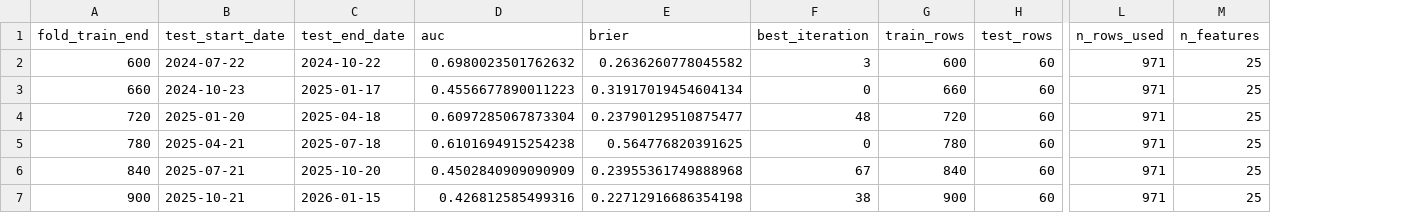
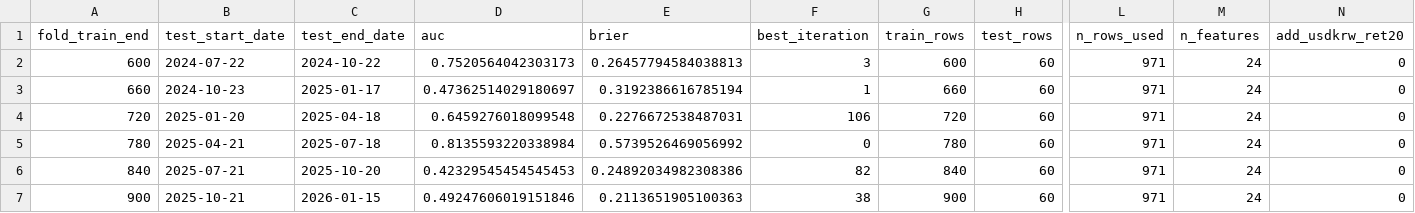
Before and after one commit to gomtang-dori/Korea-Gomtang-Index, a CSV file: data/analysis/ml_prob_up10_1Y_metrics.csv, drawn as a sheet; only a part is shown, gaps mark what is left out; the diff names each change by its address in the sheet, - before the commit and + after, or states it on an @@ line.

```diff
--- a/data/analysis/ml_prob_up10_1Y_metrics.csv
+++ b/data/analysis/ml_prob_up10_1Y_metrics.csv
+column N (add_usdkrw_ret20), rows 2-7: all 0
-D2 (auc): 0.6980023501762632
+D2 (auc): 0.7520564042303173
-E2 (brier): 0.2636260778045582
+E2 (brier): 0.26457794584038813
-M2:M7 (n_features): 25
+M2:M7 (n_features): 24
-D3 (auc): 0.4556677890011223
+D3 (auc): 0.47362514029180697
-E3 (brier): 0.31917019454604134
+E3 (brier): 0.3192386616785194
-F3 (best_iteration): 0
+F3 (best_iteration): 1
-D4 (auc): 0.6097285067873304
+D4 (auc): 0.6459276018099548
-E4 (brier): 0.23790129510875477
+E4 (brier): 0.2276672538487031
-F4 (best_iteration): 48
+F4 (best_iteration): 106
-D5 (auc): 0.6101694915254238
+D5 (auc): 0.8135593220338984
-E5 (brier): 0.564776820391625
+E5 (brier): 0.5739526469056992
-D6 (auc): 0.4502840909090909
+D6 (auc): 0.42329545454545453
-E6 (brier): 0.23955361749888968
+E6 (brier): 0.24892034982308386
-F6 (best_iteration): 67
+F6 (best_iteration): 82
-D7 (auc): 0.426812585499316
+D7 (auc): 0.49247606019151846
-E7 (brier): 0.22712916686354198
+E7 (brier): 0.2113651905100363
```
Also changed, not shown: 14 other files.
